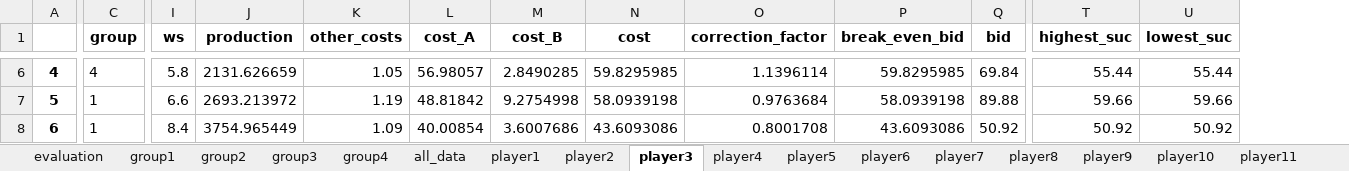
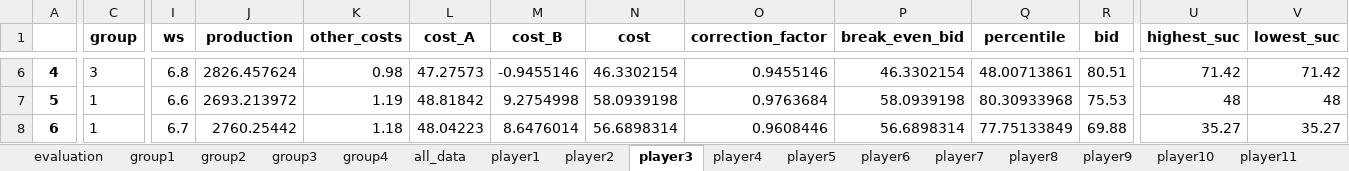
Before and after one commit to alotbsol/Preferential-Treatment-in-Renewable-Energy-Auctions---An-Experimental-Study, an Excel workbook: results/theory_scenario_1.xlsx, sheet player3, drawn as a sheet; only a part is shown, gaps mark what is left out; values as stored, in another font and other column widths than the file's, no borders; addresses are those after the commit; the diff covers the shown part only; the diff names each change by its address in the sheet, - before the commit and + after, or states it on an @@ line.

```diff
--- a/results/theory_scenario_1.xlsx (sheet player3)
+++ b/results/theory_scenario_1.xlsx (sheet player3)
+column Q (percentile), rows 6-8: 48.00713861 | 80.30933968 | 77.75133849
-C6 (group): 4
+C6 (group): 3
-I6 (ws): 5.8
+I6 (ws): 6.8
-J6 (production): 2131.626659
+J6 (production): 2826.457624
-K6 (other_costs): 1.05
+K6 (other_costs): 0.98
-L6 (cost_A): 56.98057
+L6 (cost_A): 47.27573
-M6 (cost_B): 2.8490285
+M6 (cost_B): -0.9455146
-N6 (cost): 59.8295985
+N6 (cost): 46.3302154
-O6 (correction_factor): 1.1396114
+O6 (correction_factor): 0.9455146
-P6 (break_even_bid): 59.8295985
+P6 (break_even_bid): 46.3302154
-R6 (bid): 69.84
+R6 (bid): 80.51
-U6 (highest_suc): 55.44
+U6 (highest_suc): 71.42
-V6 (lowest_suc): 55.44
+V6 (lowest_suc): 71.42
-R7 (bid): 89.88
+R7 (bid): 75.53
-U7 (highest_suc): 59.66
+U7 (highest_suc): 48
-V7 (lowest_suc): 59.66
+V7 (lowest_suc): 48
-I8 (ws): 8.4
+I8 (ws): 6.7
-J8 (production): 3754.965449
+J8 (production): 2760.25442
-K8 (other_costs): 1.09
+K8 (other_costs): 1.18
-L8 (cost_A): 40.00854
+L8 (cost_A): 48.04223
-M8 (cost_B): 3.6007686
+M8 (cost_B): 8.6476014
-N8 (cost): 43.6093086
+N8 (cost): 56.6898314
-O8 (correction_factor): 0.8001708
+O8 (correction_factor): 0.9608446
-P8 (break_even_bid): 43.6093086
+P8 (break_even_bid): 56.6898314
-R8 (bid): 50.92
+R8 (bid): 69.88
-U8 (highest_suc): 50.92
+U8 (highest_suc): 35.27
-V8 (lowest_suc): 50.92
+V8 (lowest_suc): 35.27
```
Also changed, not shown: 1241 edited cells elsewhere in this sheet, sheet all_data, sheet group4, sheet group2, sheet group1, sheet group3, sheet player14, 16 more sheets, 2 other files.
